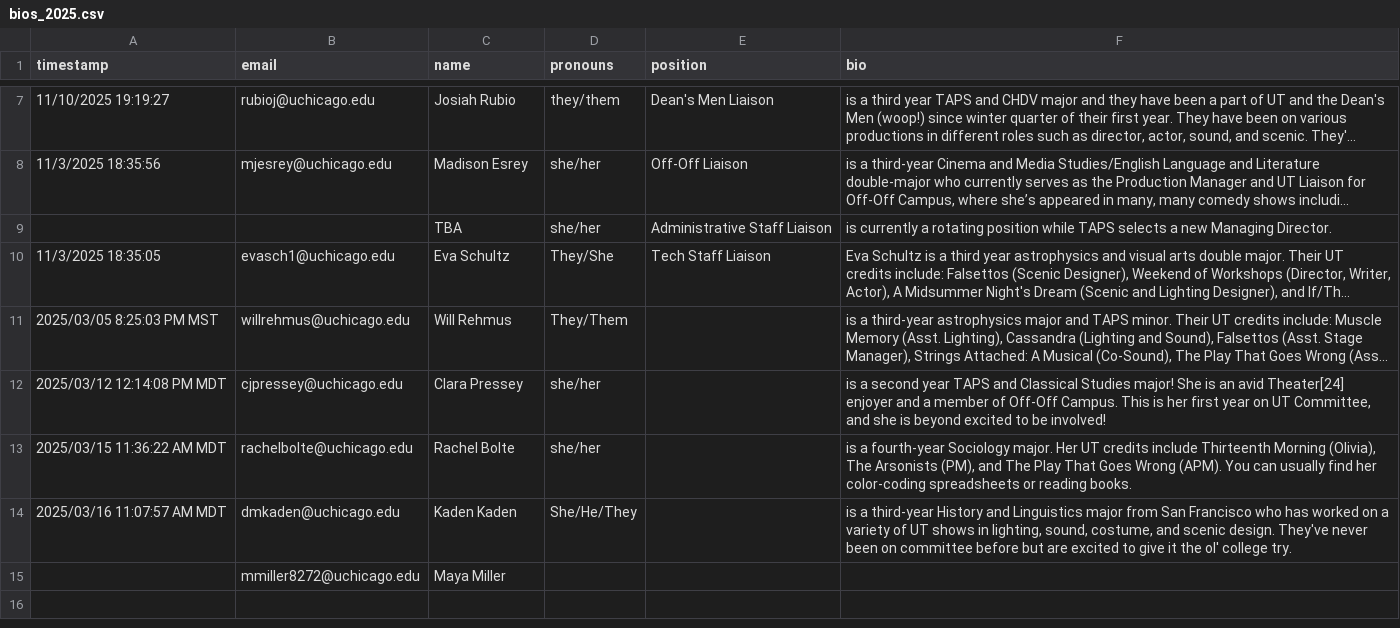
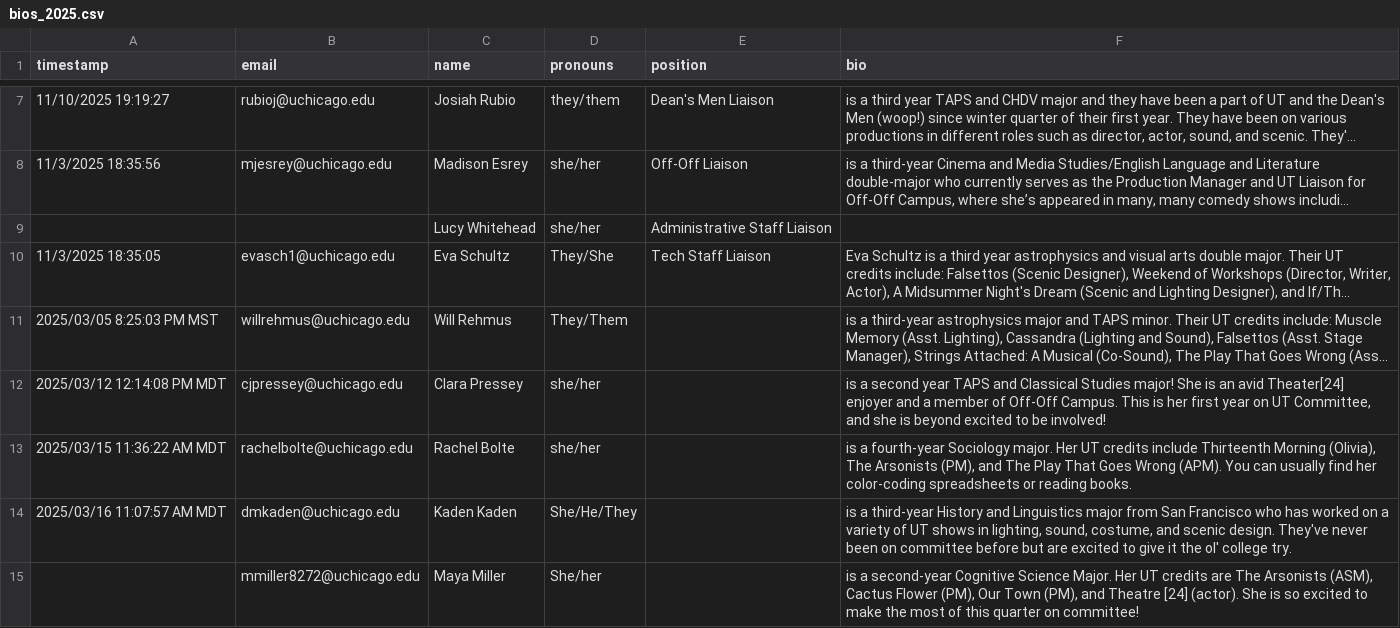
Before and after one commit to universitytheater/utheater.github.io, a CSV file: _data/committee-bios/bios_2025.csv, drawn as a sheet; only a part is shown, gaps mark what is left out; long unchanged cells end in …; the diff names each change by its address in the sheet, - before the commit and + after, or states it on an @@ line.

```diff
--- a/_data/committee-bios/bios_2025.csv
+++ b/_data/committee-bios/bios_2025.csv
-C9 (name): TBA
+C9 (name): Lucy Whitehead
-F9 (bio): is currently a rotating position while TAPS selects a new Managing Director.
+F9 (bio): (empty)
-D15 (pronouns): (empty)
+D15 (pronouns): She/her
-F15 (bio): (empty)
+F15 (bio): is a second-year Cognitive Science Major. Her UT credits are The Arsonists (ASM), Cactus Flower (PM), Our Town (PM), and Theatre [24] (actor). She is so excited to make the most of this quarter on committee!
```
Also changed, not shown: 2 other files.
